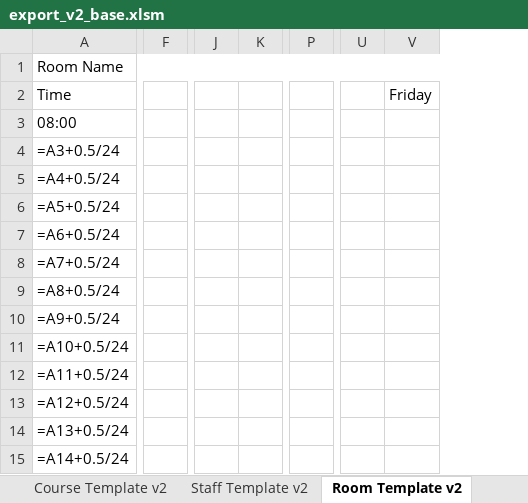
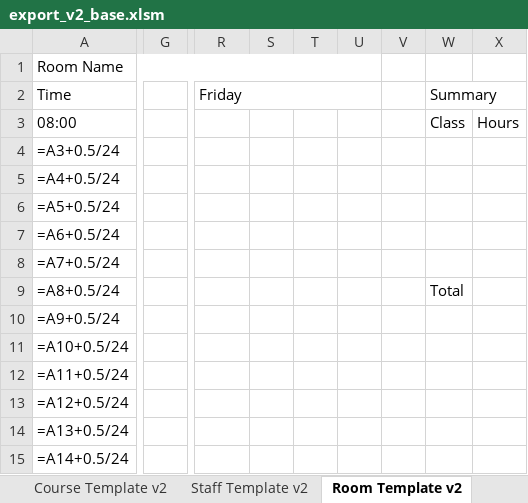
Before and after one commit to T0mDrummond86/timetabler-web, an Excel workbook: packages/domain/templates/export_v2_base.xlsm, sheet Room Template v2, drawn as a sheet; only a part is shown, gaps mark what is left out; values as stored, in another font and other column widths than the file's, no cell formats; formulas without a stored value are shown as written; removed rows and columns are numbered as before the commit, all else as after; the diff names each change by its address in the sheet, - before the commit and + after, or states it on an @@ line.

```diff
--- a/packages/domain/templates/export_v2_base.xlsm (sheet Room Template v2)
+++ b/packages/domain/templates/export_v2_base.xlsm (sheet Room Template v2)
-column F, empty
+column G, empty
-column J, empty
-column K, empty
-column P, empty
-column U, empty
+column S, empty
+column T, empty
+column U, empty
+column V, empty
+column W (Summary), rows 3-9: Class |  |  |  |  |  | Total
+column X, row 3: Hours
+R2:U2 merged
```
Also changed, not shown: sheet Staff Template v2, sheet Course Template v2, cell formats, 33 other files.
